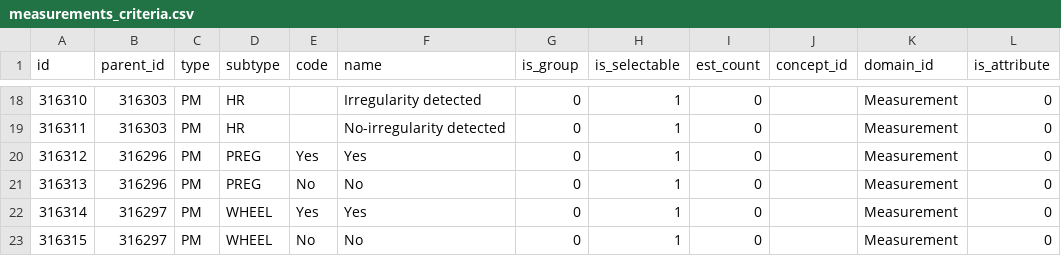
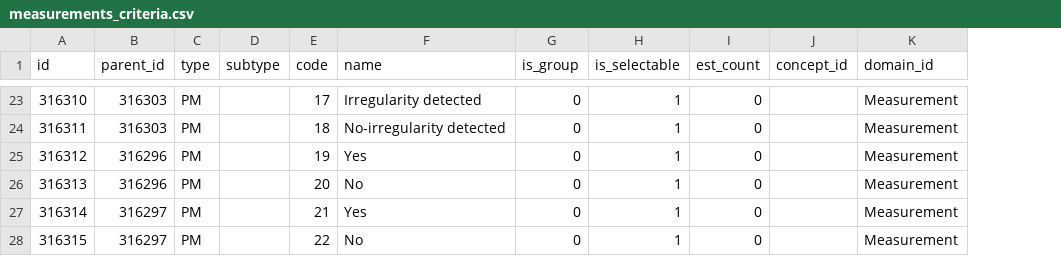
Before and after one commit to all-of-us/workbench, a CSV file: api/db-cdr/csv/measurements_criteria.csv, drawn as a sheet; only a part is shown, gaps mark what is left out; removed rows and columns are numbered as before the commit, all else as after; the diff covers the shown part only; the diff names each change by its address in the sheet, - before the commit and + after, or states it on an @@ line.

```diff
--- a/api/db-cdr/csv/measurements_criteria.csv
+++ b/api/db-cdr/csv/measurements_criteria.csv
-column L (is_attribute), rows 18-23: all 0
-D23:D24 (subtype): HR
+D23:D24 (subtype): (empty)
-E23 (code): (empty)
+E23 (code): 17
-E24 (code): (empty)
+E24 (code): 18
-D25:D26 (subtype): PREG
+D25:D26 (subtype): (empty)
-E25 (code): Yes
+E25 (code): 19
-E26 (code): No
+E26 (code): 20
-D27:D28 (subtype): WHEEL
+D27:D28 (subtype): (empty)
-E27 (code): Yes
+E27 (code): 21
-E28 (code): No
+E28 (code): 22
```
Also changed, not shown: 10 added rows, 5 removed rows and 29 edited cells elsewhere in this file, api/db-cdr/csv/demo_criteria.csv, 20 other files.
